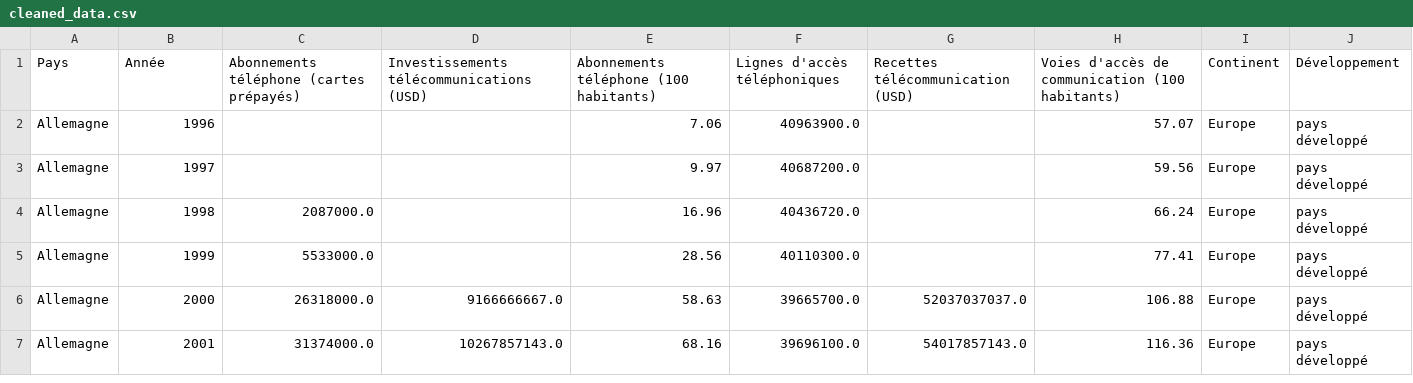
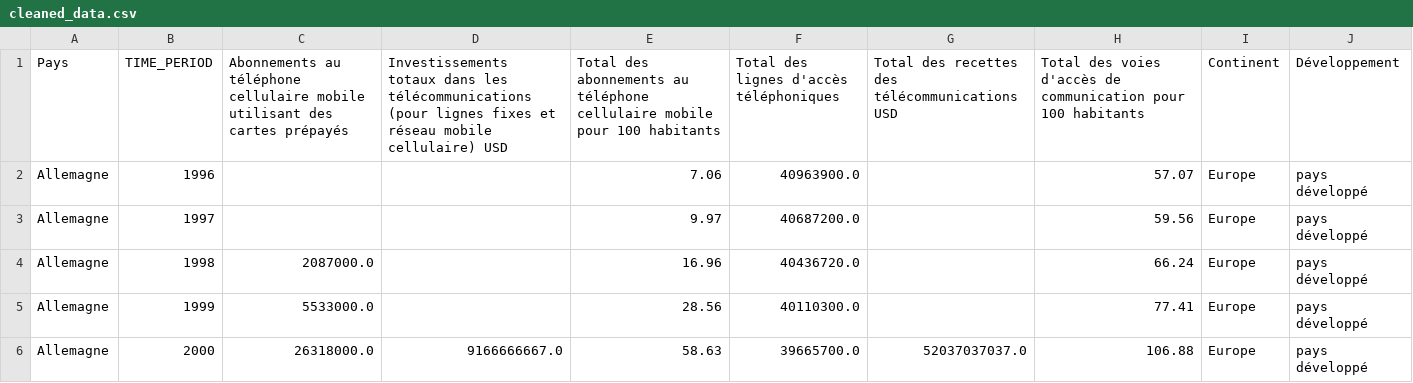
Before and after one commit to Blueberry012/projet-Data-IA, a CSV file: data/cleaned_data.csv, drawn as a sheet; only a part is shown; the shorter side is filled out with more unchanged rows.

Commit message:
Add files via upload

```diff
--- a/data/cleaned_data.csv
+++ b/data/cleaned_data.csv
@@ -1,2 +1,2 @@
-Pays,Année,Abonnements téléphone (cartes prépayés),Investissements télécommunications (USD),Abonnements téléphone (100 habitants),Lignes d'accès téléphoniques,Recettes télécommunication (USD),Voies d'accès de communication (100 habitants),Continent,Développement
+Pays,TIME_PERIOD,Abonnements au téléphone cellulaire mobile utilisant des cartes prépayés,Investissements totaux dans les télécommunications (pour lignes fixes et réseau mobile cellulaire) USD,Total des abonnements au téléphone cellulaire mobile pour 100 habitants,Total des lignes d'accès téléphoniques,Total des recettes des télécommunications USD,Total des voies d'accès de communication pour 100 habitants,Continent,Développement
 Allemagne,1996,,,7.06,40963900.0,,57.07,Europe,pays développé
```
